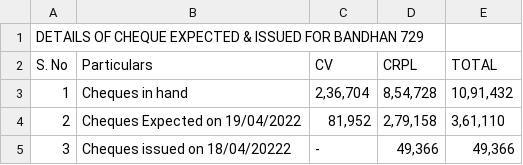
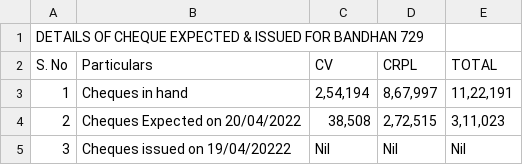
Before and after one commit to SimbhuTwice/CheersAcc, a CSV file: summary.csv, drawn as a sheet; the diff names each change by its address in the sheet, - before the commit and + after, or states it on an @@ line.

Commit message:
Add files via upload

```diff
--- a/summary.csv
+++ b/summary.csv
-C3 (CV): 2,36,704
+C3 (CV): 2,54,194
-D3 (CRPL): 8,54,728
+D3 (CRPL): 8,67,997
-E3 (TOTAL): 10,91,432
+E3 (TOTAL): 11,22,191
-B4 (Particulars): Cheques Expected on 19/04/2022
+B4 (Particulars): Cheques Expected on 20/04/2022
-C4 (CV): 81,952
+C4 (CV): 38,508
-D4 (CRPL): 2,79,158
+D4 (CRPL): 2,72,515
-E4 (TOTAL): 3,61,110
+E4 (TOTAL): 3,11,023
-B5 (Particulars): Cheques issued on 18/04/20222
+B5 (Particulars): Cheques issued on 19/04/20222
-C5 (CV): -
+C5 (CV): Nil
-D5 (CRPL): 49,366
+D5 (CRPL): Nil
-E5 (TOTAL): 49,366
+E5 (TOTAL): Nil
```
